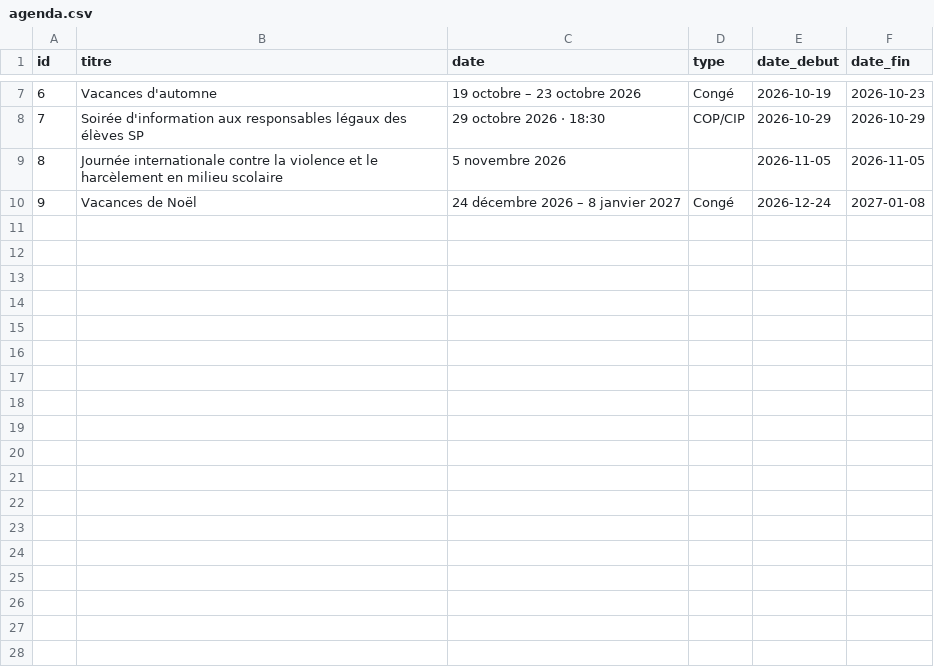
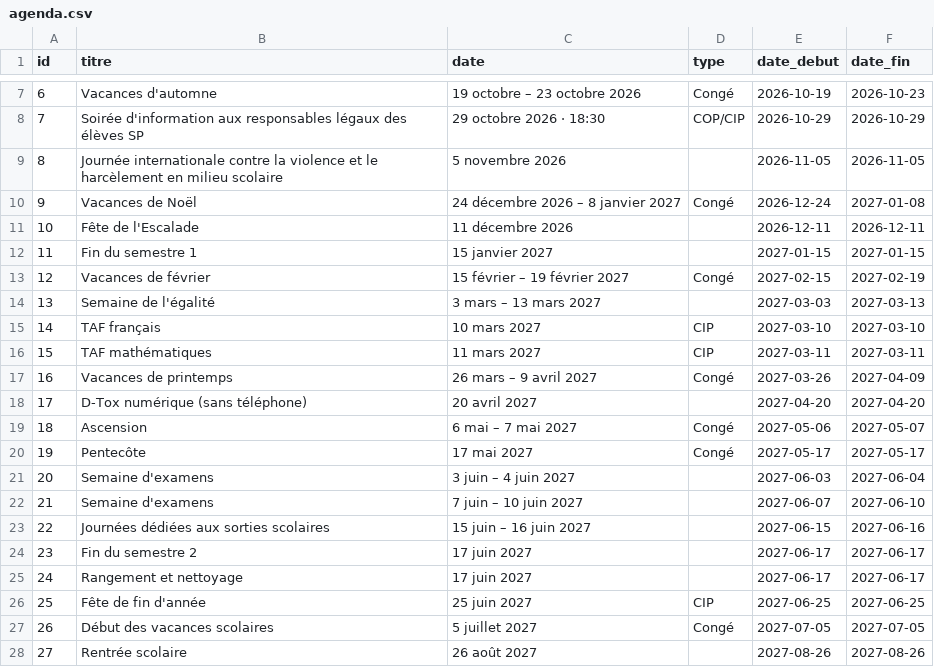
Before and after one commit to lesmaths1200/maths-app-data, a CSV file: agenda.csv, drawn as a sheet; only a part is shown, gaps mark what is left out; the diff names each change by its address in the sheet, - before the commit and + after, or states it on an @@ line.

```diff
--- a/agenda.csv
+++ b/agenda.csv
+row 11: 10 | Fête de l'Escalade | 11 décembre 2026 |  | 2026-12-11 | 2026-12-11
+row 12: 11 | Fin du semestre 1 | 15 janvier 2027 |  | 2027-01-15 | 2027-01-15
+row 13: 12 | Vacances de février | 15 février – 19 février 2027 | Congé | 2027-02-15 | 2027-02-19
+row 14: 13 | Semaine de l'égalité | 3 mars – 13 mars 2027 |  | 2027-03-03 | 2027-03-13
+row 15: 14 | TAF français | 10 mars 2027 | CIP | 2027-03-10 | 2027-03-10
+row 16: 15 | TAF mathématiques | 11 mars 2027 | CIP | 2027-03-11 | 2027-03-11
+row 17: 16 | Vacances de printemps | 26 mars – 9 avril 2027 | Congé | 2027-03-26 | 2027-04-09
+row 18: 17 | D-Tox numérique (sans téléphone) | 20 avril 2027 |  | 2027-04-20 | 2027-04-20
+row 19: 18 | Ascension | 6 mai – 7 mai 2027 | Congé | 2027-05-06 | 2027-05-07
+row 20: 19 | Pentecôte | 17 mai 2027 | Congé | 2027-05-17 | 2027-05-17
+row 21: 20 | Semaine d'examens | 3 juin – 4 juin 2027 |  | 2027-06-03 | 2027-06-04
+row 22: 21 | Semaine d'examens | 7 juin – 10 juin 2027 |  | 2027-06-07 | 2027-06-10
+row 23: 22 | Journées dédiées aux sorties scolaires | 15 juin – 16 juin 2027 |  | 2027-06-15 | 2027-06-16
+row 24: 23 | Fin du semestre 2 | 17 juin 2027 |  | 2027-06-17 | 2027-06-17
+row 25: 24 | Rangement et nettoyage | 17 juin 2027 |  | 2027-06-17 | 2027-06-17
+row 26: 25 | Fête de fin d'année | 25 juin 2027 | CIP | 2027-06-25 | 2027-06-25
+row 27: 26 | Début des vacances scolaires | 5 juillet 2027 | Congé | 2027-07-05 | 2027-07-05
+row 28: 27 | Rentrée scolaire | 26 août 2027 |  | 2027-08-26 | 2027-08-26
```
